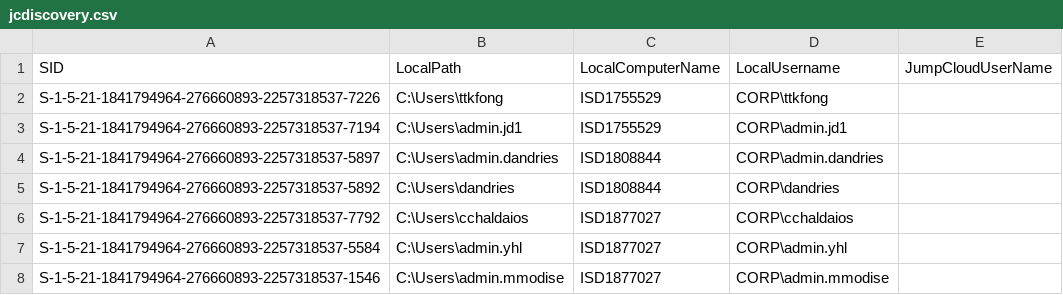
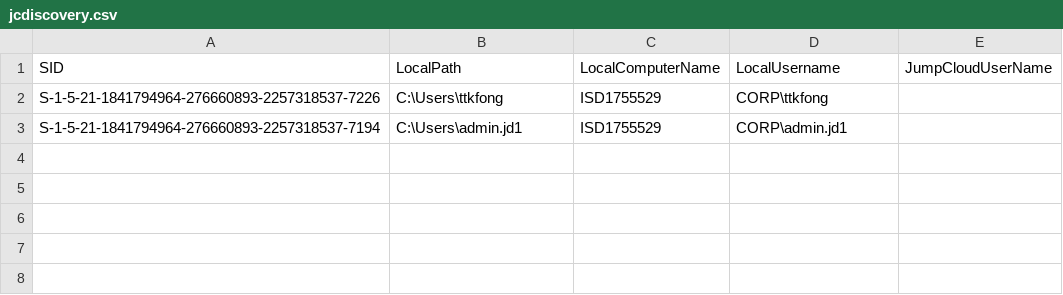
Before and after one commit to flhoest/Jumpcloud-ADMU-Discovery, a CSV file: jcdiscovery.csv, drawn as a sheet.

Commit message:
Update jcdiscovery.csv

```diff
--- a/jcdiscovery.csv
+++ b/jcdiscovery.csv
@@ -3,6 +3 @@
 "S-1-5-21-1841794964-276660893-2257318537-7194","C:\Users\admin.jd1","ISD1755529","CORP\admin.jd1",""
-"S-1-5-21-1841794964-276660893-2257318537-5897","C:\Users\admin.dandries","ISD1808844","CORP\admin.dandries",""
-"S-1-5-21-1841794964-276660893-2257318537-5892","C:\Users\dandries","ISD1808844","CORP\dandries",""
-"S-1-5-21-1841794964-276660893-2257318537-7792","C:\Users\cchaldaios","ISD1877027","CORP\cchaldaios",""
-"S-1-5-21-1841794964-276660893-2257318537-5584","C:\Users\admin.yhl","ISD1877027","CORP\admin.yhl",""
-"S-1-5-21-1841794964-276660893-2257318537-1546","C:\Users\admin.mmodise","ISD1877027","CORP\admin.mmodise",""
```
